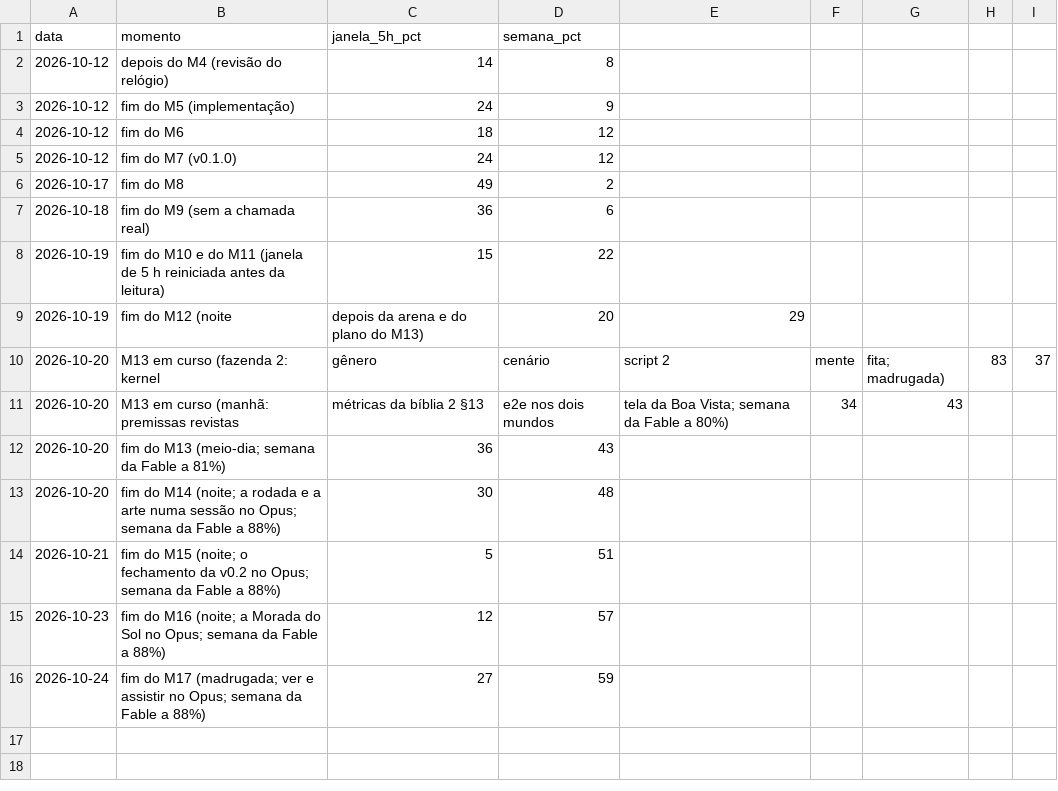
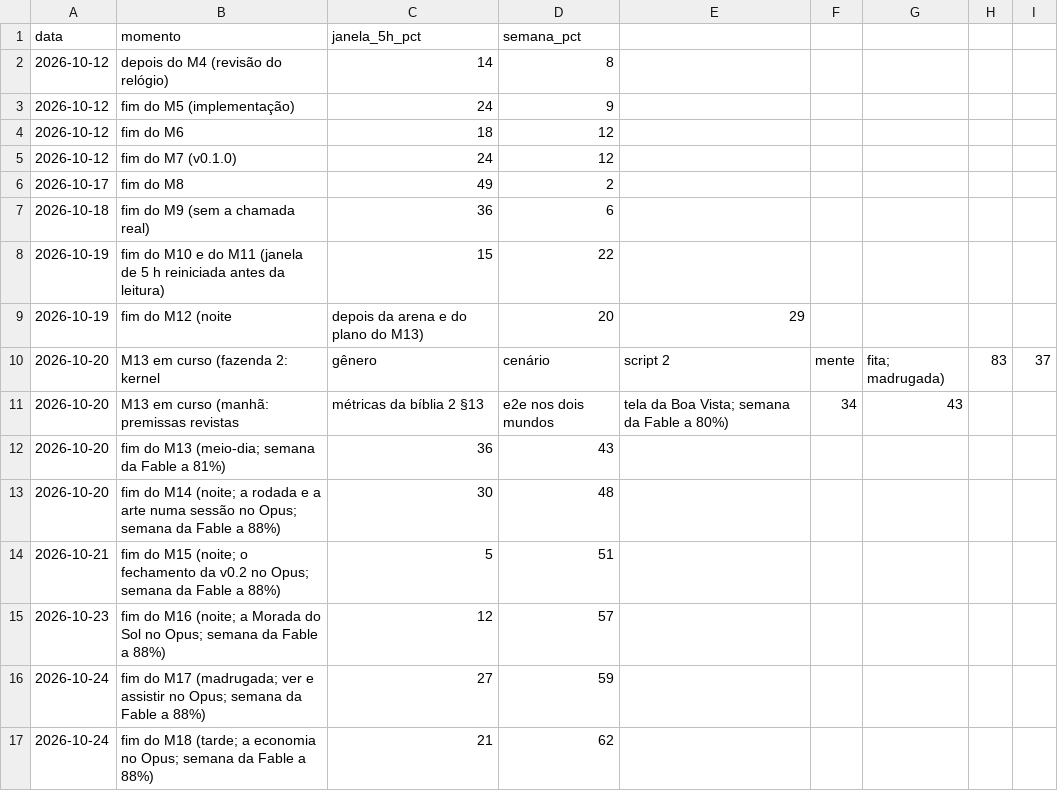
Before and after one commit to campilho/campsverso, a CSV file: docs/custos/plano.csv, drawn as a sheet.

```diff
--- a/docs/custos/plano.csv
+++ b/docs/custos/plano.csv
@@ -16 +16,2 @@ data,momento,janela_5h_pct,semana_pct
 2026-10-24,fim do M17 (madrugada; ver e assistir no Opus; semana da Fable a 88%),27,59
+2026-10-24,fim do M18 (tarde; a economia no Opus; semana da Fable a 88%),21,62
```
Also changed, not shown: docs/custos/sessoes.csv, 9 other files.
